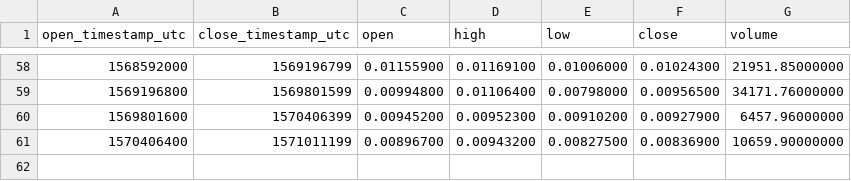
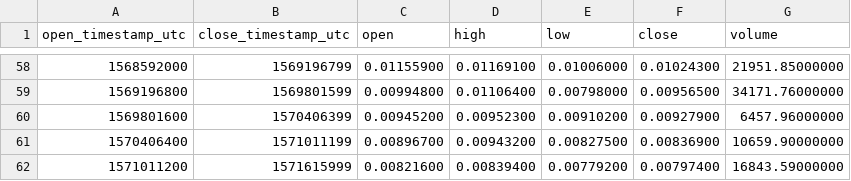
Before and after one commit to cryptobigbro/binance-HCETH, a CSV file: binance-HCETH-1w.csv, drawn as a sheet; only a part is shown, gaps mark what is left out; the diff names each change by its address in the sheet, - before the commit and + after, or states it on an @@ line.

```diff
--- a/binance-HCETH-1w.csv
+++ b/binance-HCETH-1w.csv
+row 62: 1571011200 | 1571615999 | 0.00821600 | 0.00839400 | 0.00779200 | 0.00797400 | 16843.59000000
```
Also changed, not shown: binance-HCETH-1d.csv, binance-HCETH-1h.csv.
